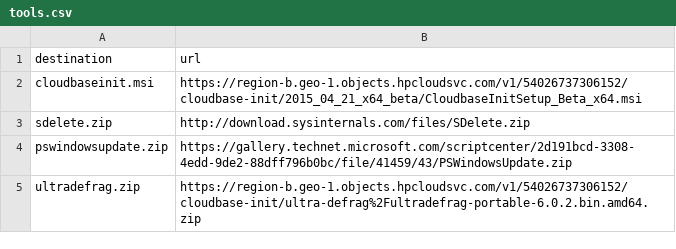
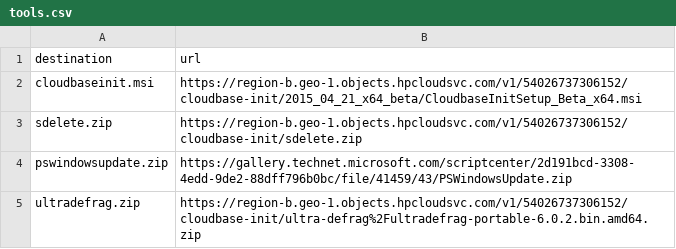
Before and after one commit to isabella232/cf-glazier, a CSV file: glazier-scripts/common/unattend-scripts/tools.csv, drawn as a sheet.

Commit message:
fix sdelete broken link

```diff
--- a/glazier-scripts/common/unattend-scripts/tools.csv
+++ b/glazier-scripts/common/unattend-scripts/tools.csv
@@ -2,3 +2,3 @@ destination,url
 cloudbaseinit.msi,https://region-b.geo-1.objects.hpcloudsvc.com/v1/54026737306152/cloudbase-init/2015_04_21_x64_beta/CloudbaseInitSetup_Beta_x64.msi
-sdelete.zip,http://download.sysinternals.com/files/SDelete.zip
+sdelete.zip,https://region-b.geo-1.objects.hpcloudsvc.com/v1/54026737306152/cloudbase-init/sdelete.zip
 pswindowsupdate.zip,https://gallery.technet.microsoft.com/scriptcenter/2d191bcd-3308-4edd-9de2-88dff796b0bc/file/41459/43/PSWindowsUpdate.zip
```
